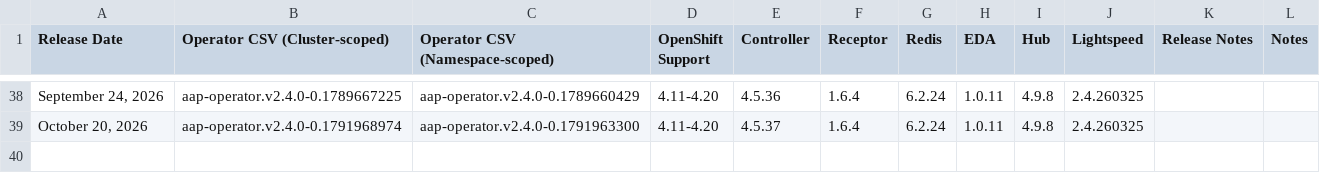
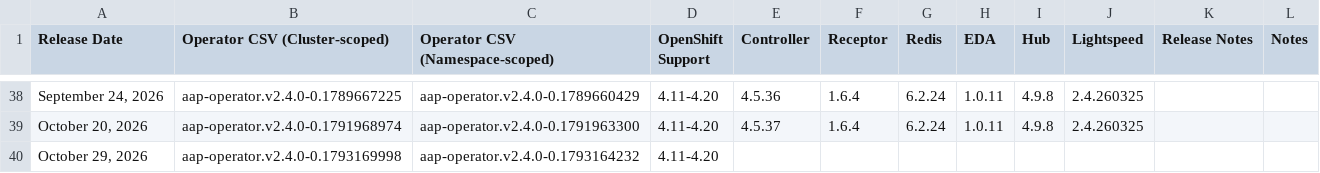
Before and after one commit to lennysh/aap-openshift-compatibility-matrix, a CSV file: data/AAP_24.csv, drawn as a sheet; only a part is shown, gaps mark what is left out.

```diff
--- a/data/AAP_24.csv
+++ b/data/AAP_24.csv
@@ -39 +39,2 @@ Release Date,Operator CSV (Cluster-scoped),Operator CSV (Namespace-scoped),OpenS
 "October 20, 2026",aap-operator.v2.4.0-0.1791968974,aap-operator.v2.4.0-0.1791963300,4.11-4.20,4.5.37,1.6.4,6.2.24,1.0.11,4.9.8,2.4.260325,,
+"October 29, 2026",aap-operator.v2.4.0-0.1793169998,aap-operator.v2.4.0-0.1793164232,4.11-4.20,,,,,,,,
```
